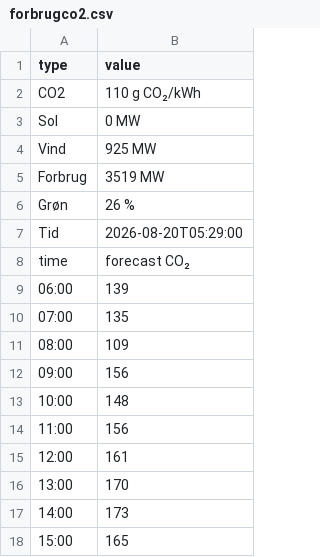
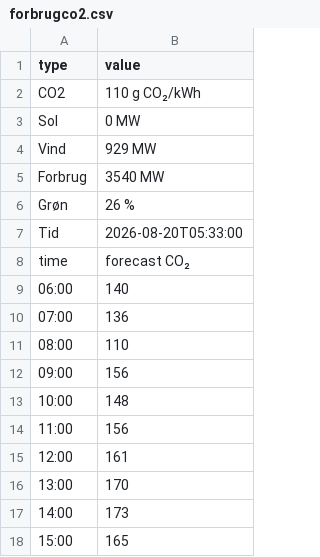
Before and after one commit to TV-2-Vejr/Elpriser, a CSV file: forbrugco2.csv, drawn as a sheet; only a part is shown.

```diff
--- a/forbrugco2.csv
+++ b/forbrugco2.csv
@@ -3,10 +3,10 @@ CO2,110 g CO₂/kWh
 Sol,0 MW
-Vind,925 MW
-Forbrug,3519 MW
+Vind,929 MW
+Forbrug,3540 MW
 Grøn,26 %
-Tid,2026-08-20T05:29:00
+Tid,2026-08-20T05:33:00
 time,forecast CO₂
-06:00,139
-07:00,135
-08:00,109
+06:00,140
+07:00,136
+08:00,110
 09:00,156
```
